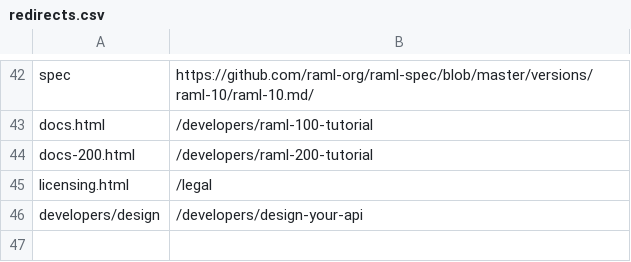
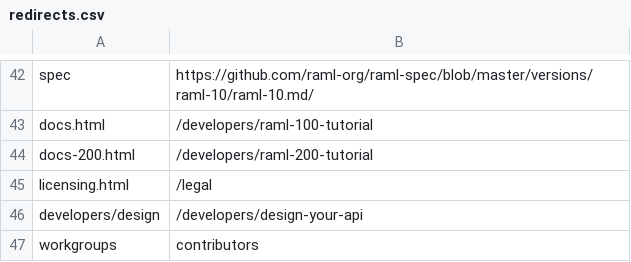
Before and after one commit to raml-org/raml-org, a CSV file: redirects.csv, drawn as a sheet; only a part is shown, gaps mark what is left out.

Commit message:
replacing workgroups page by contributors list

```diff
--- a/redirects.csv
+++ b/redirects.csv
@@ -46 +46,2 @@ licensing.html,/legal
 developers/design,/developers/design-your-api
+workgroups,contributors
```
Also changed, not shown: 6 other files.
